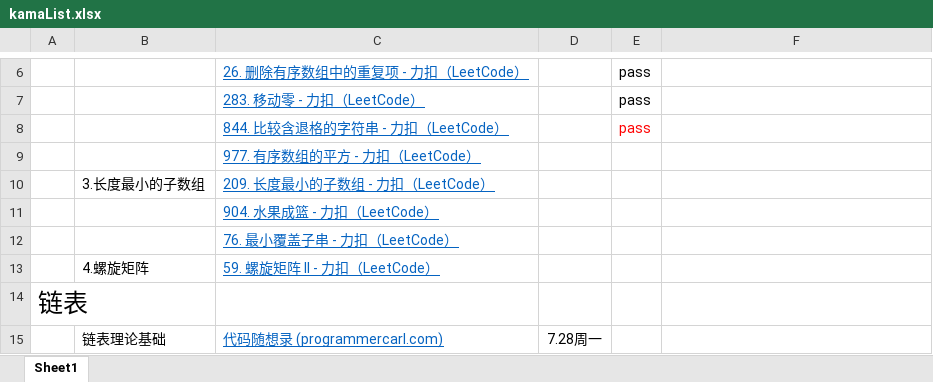
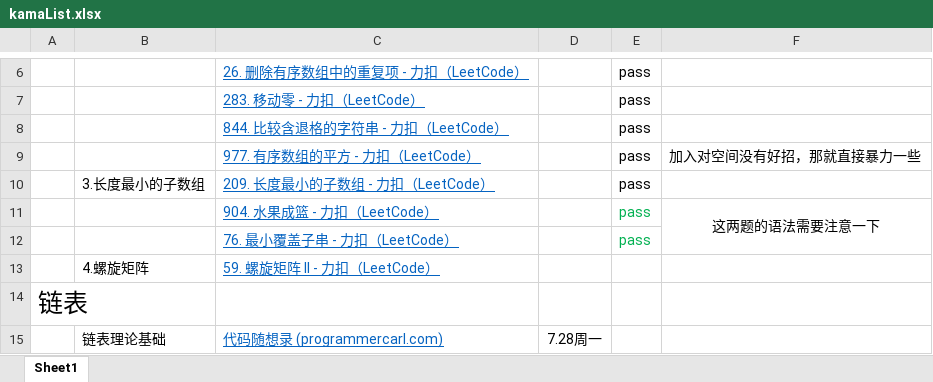
Before and after one commit to Huang-Zh-club/leetcodeList, an Excel workbook: kamaList.xlsx, sheet Sheet1, drawn as a sheet; only a part is shown, gaps mark what is left out; values as stored, in another font and other column widths than the file's, no borders; removed rows and columns are numbered as before the commit, all else as after; the diff names each change by its address in the sheet, - before the commit and + after, or states it on an @@ line.

Commit message:
Add files via upload

```diff
--- a/kamaList.xlsx (sheet Sheet1)
+++ b/kamaList.xlsx (sheet Sheet1)
-E8 text colour: #FF0000
+E8 text colour: black
-row 9:  |  | 977. 有序数组的平方 - 力扣（LeetCode）
+row 9:  |  | 977. 有序数组的平方 - 力扣（LeetCode） |  | pass | 加入对空间没有好招，那就直接暴力一些
-E10: (empty)
+E10: pass
-row 11:  |  | 904. 水果成篮 - 力扣（LeetCode）
-row 12:  |  | 76. 最小覆盖子串 - 力扣（LeetCode）
+row 11:  |  | 904. 水果成篮 - 力扣（LeetCode） |  | pass | 这两题的语法需要注意一下
+row 12:  |  | 76. 最小覆盖子串 - 力扣（LeetCode） |  | pass
```
